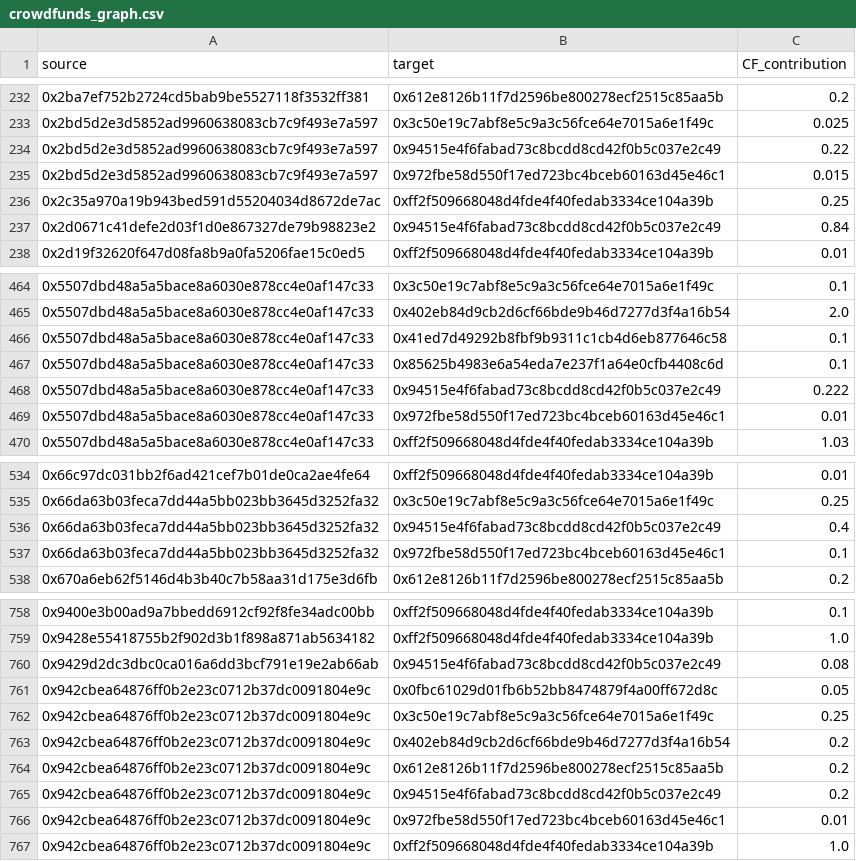
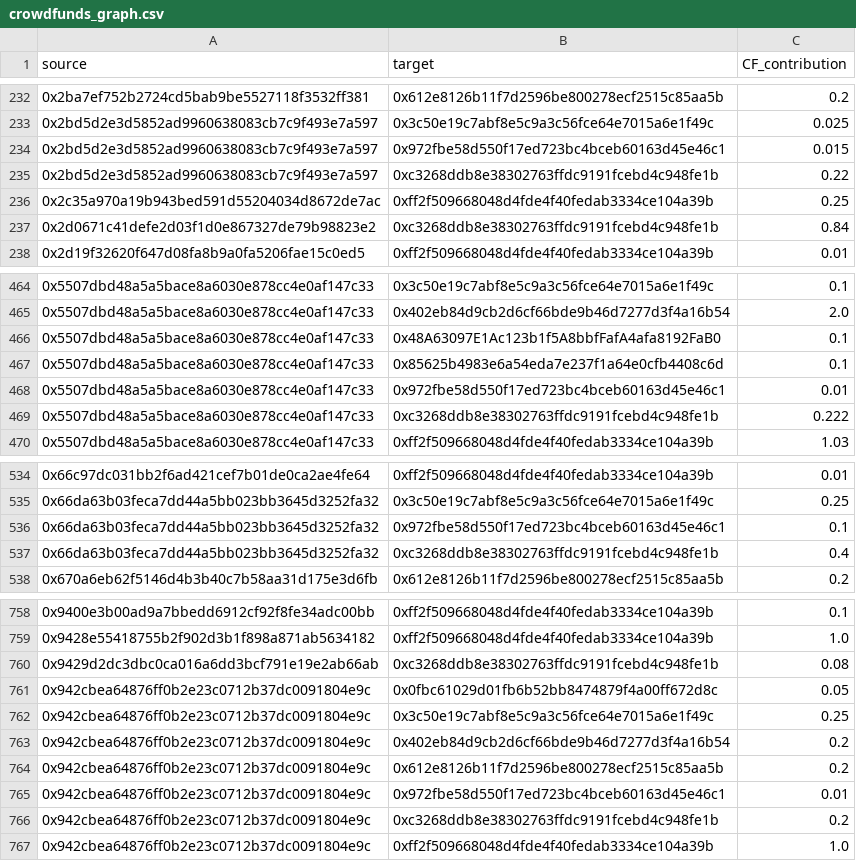
Before and after one commit to andrewhong5297/mirror_social_drop, a CSV file: main_datasets/crowdfunds_graph.csv, drawn as a sheet; only a part is shown, gaps mark what is left out; the diff covers the shown part only.

```diff
--- a/main_datasets/crowdfunds_graph.csv
+++ b/main_datasets/crowdfunds_graph.csv
@@ -233,6 +233,6 @@ source,target,CF_contribution
 0x2bd5d2e3d5852ad9960638083cb7c9f493e7a597,0x3c50e19c7abf8e5c9a3c56fce64e7015a6e1f49c,0.025
-0x2bd5d2e3d5852ad9960638083cb7c9f493e7a597,0x94515e4f6fabad73c8bcdd8cd42f0b5c037e2c49,0.22
 0x2bd5d2e3d5852ad9960638083cb7c9f493e7a597,0x972fbe58d550f17ed723bc4bceb60163d45e46c1,0.015
+0x2bd5d2e3d5852ad9960638083cb7c9f493e7a597,0xc3268ddb8e38302763ffdc9191fcebd4c948fe1b,0.22
 0x2c35a970a19b943bed591d55204034d8672de7ac,0xff2f509668048d4fde4f40fedab3334ce104a39b,0.25
-0x2d0671c41defe2d03f1d0e867327de79b98823e2,0x94515e4f6fabad73c8bcdd8cd42f0b5c037e2c49,0.84
+0x2d0671c41defe2d03f1d0e867327de79b98823e2,0xc3268ddb8e38302763ffdc9191fcebd4c948fe1b,0.84
 0x2d19f32620f647d08fa8b9a0fa5206fae15c0ed5,0xff2f509668048d4fde4f40fedab3334ce104a39b,0.01
@@ -465,6 +465,6 @@ source,target,CF_contribution
 0x5507dbd48a5a5bace8a6030e878cc4e0af147c33,0x402eb84d9cb2d6cf66bde9b46d7277d3f4a16b54,2.0
-0x5507dbd48a5a5bace8a6030e878cc4e0af147c33,0x41ed7d49292b8fbf9b9311c1cb4d6eb877646c58,0.1
+0x5507dbd48a5a5bace8a6030e878cc4e0af147c33,0x48A63097E1Ac123b1f5A8bbfFafA4afa8192FaB0,0.1
 0x5507dbd48a5a5bace8a6030e878cc4e0af147c33,0x85625b4983e6a54eda7e237f1a64e0cfb4408c6d,0.1
-0x5507dbd48a5a5bace8a6030e878cc4e0af147c33,0x94515e4f6fabad73c8bcdd8cd42f0b5c037e2c49,0.222
 0x5507dbd48a5a5bace8a6030e878cc4e0af147c33,0x972fbe58d550f17ed723bc4bceb60163d45e46c1,0.01
+0x5507dbd48a5a5bace8a6030e878cc4e0af147c33,0xc3268ddb8e38302763ffdc9191fcebd4c948fe1b,0.222
 0x5507dbd48a5a5bace8a6030e878cc4e0af147c33,0xff2f509668048d4fde4f40fedab3334ce104a39b,1.03
@@ -535,4 +535,4 @@ source,target,CF_contribution
 0x66da63b03feca7dd44a5bb023bb3645d3252fa32,0x3c50e19c7abf8e5c9a3c56fce64e7015a6e1f49c,0.25
-0x66da63b03feca7dd44a5bb023bb3645d3252fa32,0x94515e4f6fabad73c8bcdd8cd42f0b5c037e2c49,0.4
 0x66da63b03feca7dd44a5bb023bb3645d3252fa32,0x972fbe58d550f17ed723bc4bceb60163d45e46c1,0.1
+0x66da63b03feca7dd44a5bb023bb3645d3252fa32,0xc3268ddb8e38302763ffdc9191fcebd4c948fe1b,0.4
 0x670a6eb62f5146d4b3b40c7b58aa31d175e3d6fb,0x612e8126b11f7d2596be800278ecf2515c85aa5b,0.2
@@ -759,3 +759,3 @@ source,target,CF_contribution
 0x9428e55418755b2f902d3b1f898a871ab5634182,0xff2f509668048d4fde4f40fedab3334ce104a39b,1.0
-0x9429d2dc3dbc0ca016a6dd3bcf791e19e2ab66ab,0x94515e4f6fabad73c8bcdd8cd42f0b5c037e2c49,0.08
+0x9429d2dc3dbc0ca016a6dd3bcf791e19e2ab66ab,0xc3268ddb8e38302763ffdc9191fcebd4c948fe1b,0.08
 0x942cbea64876ff0b2e23c0712b37dc0091804e9c,0x0fbc61029d01fb6b52bb8474879f4a00ff672d8c,0.05
@@ -764,4 +764,4 @@ source,target,CF_contribution
 0x942cbea64876ff0b2e23c0712b37dc0091804e9c,0x612e8126b11f7d2596be800278ecf2515c85aa5b,0.2
-0x942cbea64876ff0b2e23c0712b37dc0091804e9c,0x94515e4f6fabad73c8bcdd8cd42f0b5c037e2c49,0.2
 0x942cbea64876ff0b2e23c0712b37dc0091804e9c,0x972fbe58d550f17ed723bc4bceb60163d45e46c1,0.01
+0x942cbea64876ff0b2e23c0712b37dc0091804e9c,0xc3268ddb8e38302763ffdc9191fcebd4c948fe1b,0.2
 0x942cbea64876ff0b2e23c0712b37dc0091804e9c,0xff2f509668048d4fde4f40fedab3334ce104a39b,1.0
```
Also changed, not shown: 11 added rows, 11 removed rows and 106 edited cells elsewhere in this file, 12 other files.
